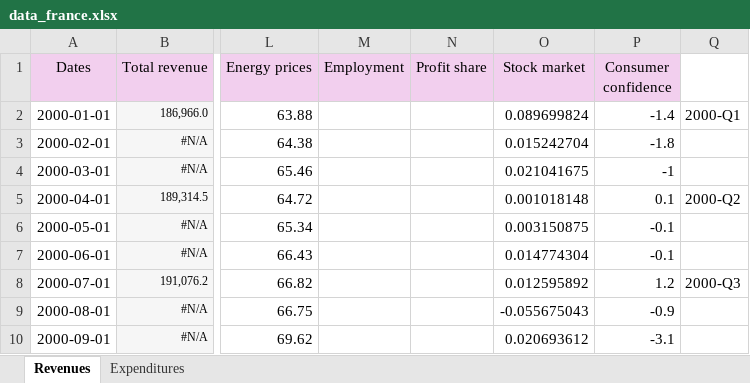
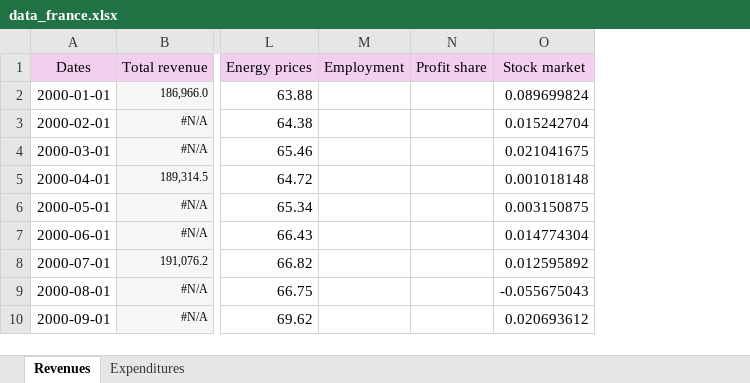
Before and after one commit to GiovanniManche/ESSD, an Excel workbook: data/data_france.xlsx, sheet Revenues, drawn as a sheet; only a part is shown, gaps mark what is left out; values as stored, in another font and other column widths than the file's, no borders; the diff names each change by its address in the sheet, - before the commit and + after, or states it on an @@ line.

```diff
--- a/data/data_france.xlsx (sheet Revenues)
+++ b/data/data_france.xlsx (sheet Revenues)
-column P (Consumer confidence), rows 2-10: -1.4 | -1.8 | -1 | 0.1 | -0.1 | -0.1 | 1.2 | -0.9 | -3.1
-column Q, rows 2-8: 2000-Q1 |  |  | 2000-Q2 |  |  | 2000-Q3
```
Also changed, not shown: data/data_germany.xlsx, data/data_italy.xlsx, 6 other files.
